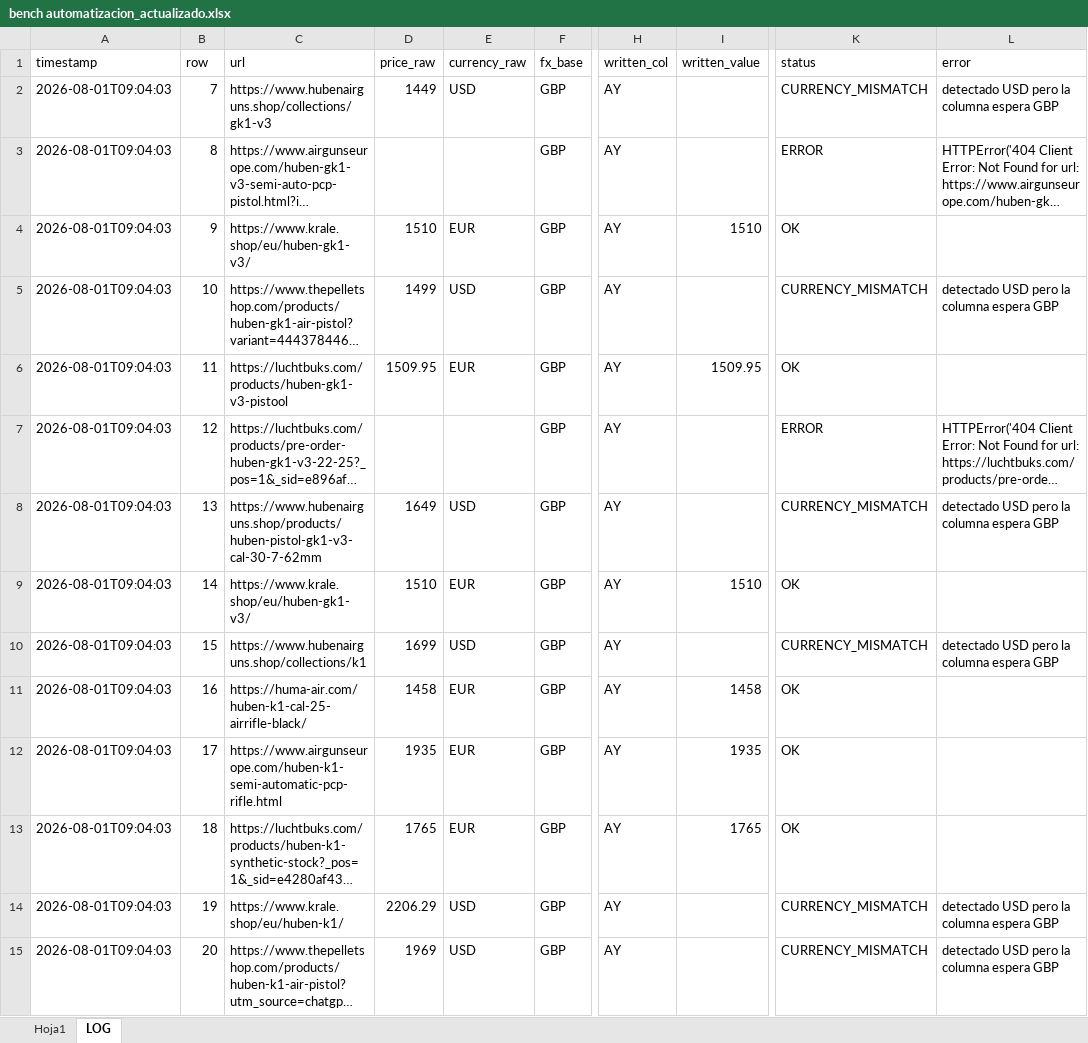
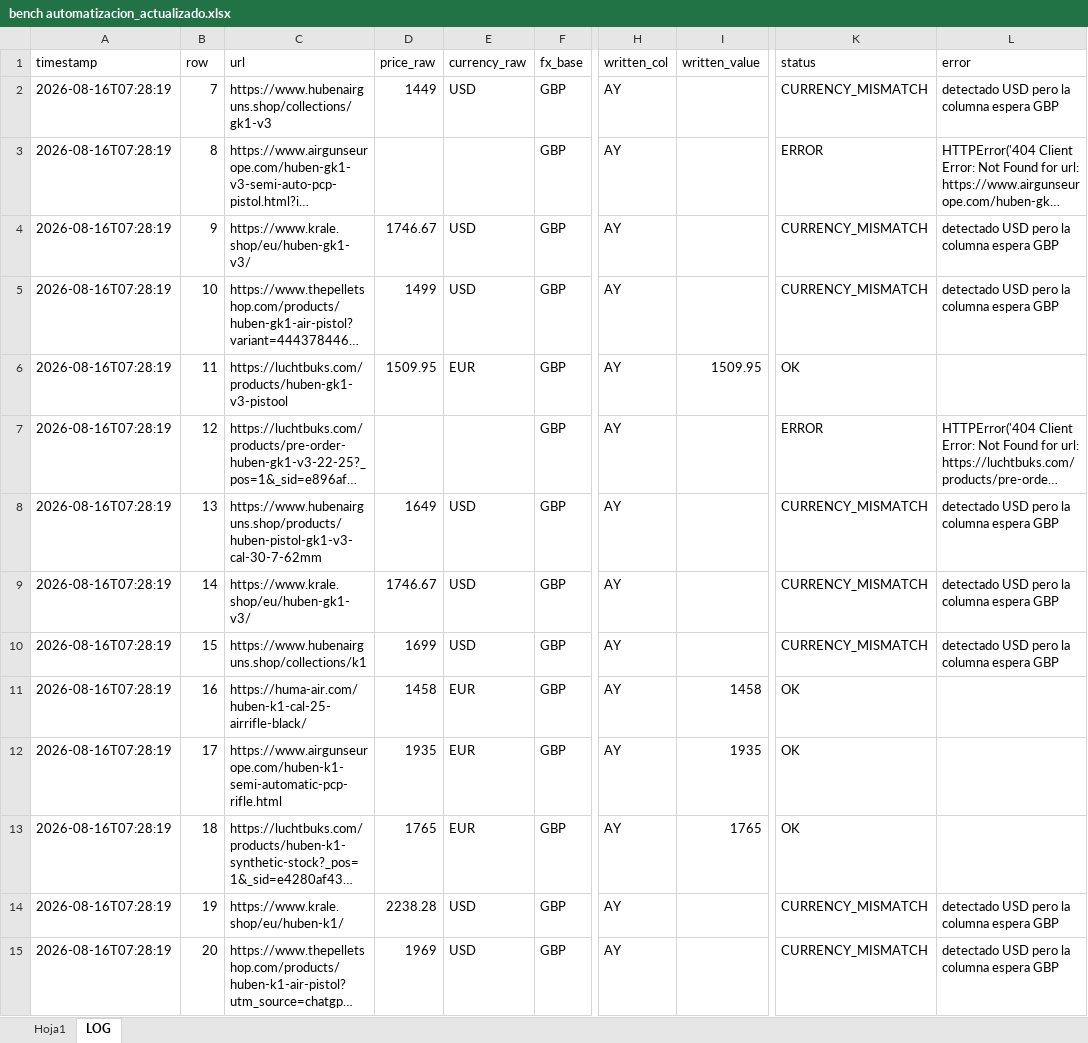
Before and after one commit to Mferrando1999/precios-bench-, an Excel workbook: bench automatizacion_actualizado.xlsx, sheet LOG, drawn as a sheet; only a part is shown, gaps mark what is left out; long unchanged cells end in …; values as stored, in another font and other column widths than the file's, no borders; the diff covers the shown part only; the diff names each change by its address in the sheet, - before the commit and + after, or states it on an @@ line.

```diff
--- a/bench automatizacion_actualizado.xlsx (sheet LOG)
+++ b/bench automatizacion_actualizado.xlsx (sheet LOG)
-A2:A15 (timestamp): 2026-08-01T09:04:03
+A2:A15 (timestamp): 2026-08-16T07:28:19
-D4 (price_raw): 1510
+D4 (price_raw): 1746.67
-E4 (currency_raw): EUR
+E4 (currency_raw): USD
-I4 (written_value): 1510
+I4 (written_value): (empty)
-K4 (status): OK
+K4 (status): CURRENCY_MISMATCH
-L4 (error): (empty)
+L4 (error): detectado USD pero la columna espera GBP
-D9 (price_raw): 1510
+D9 (price_raw): 1746.67
-E9 (currency_raw): EUR
+E9 (currency_raw): USD
-I9 (written_value): 1510
+I9 (written_value): (empty)
-K9 (status): OK
+K9 (status): CURRENCY_MISMATCH
-L9 (error): (empty)
+L9 (error): detectado USD pero la columna espera GBP
-D14 (price_raw): 2206.29
+D14 (price_raw): 2238.28
```
Also changed, not shown: 354 edited cells elsewhere in this sheet, sheet Hoja1.
